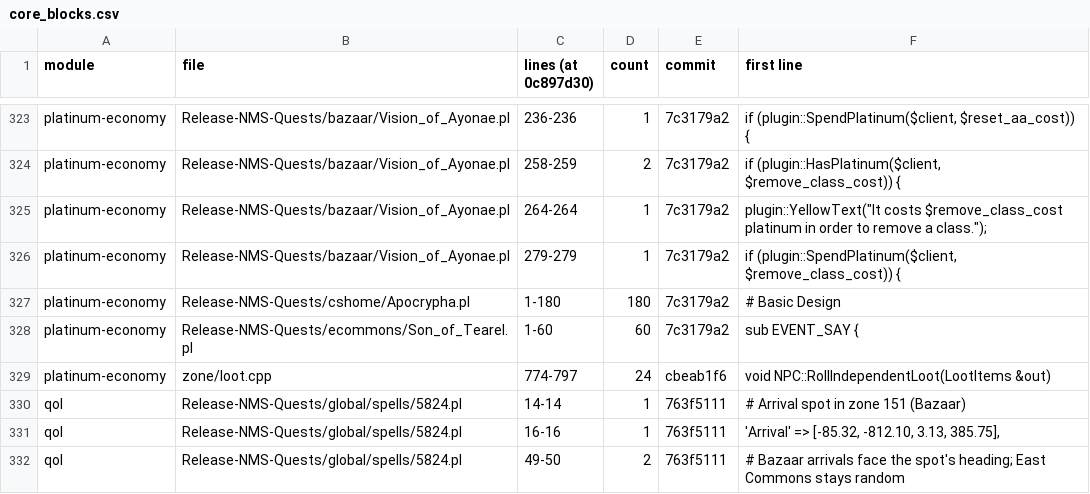
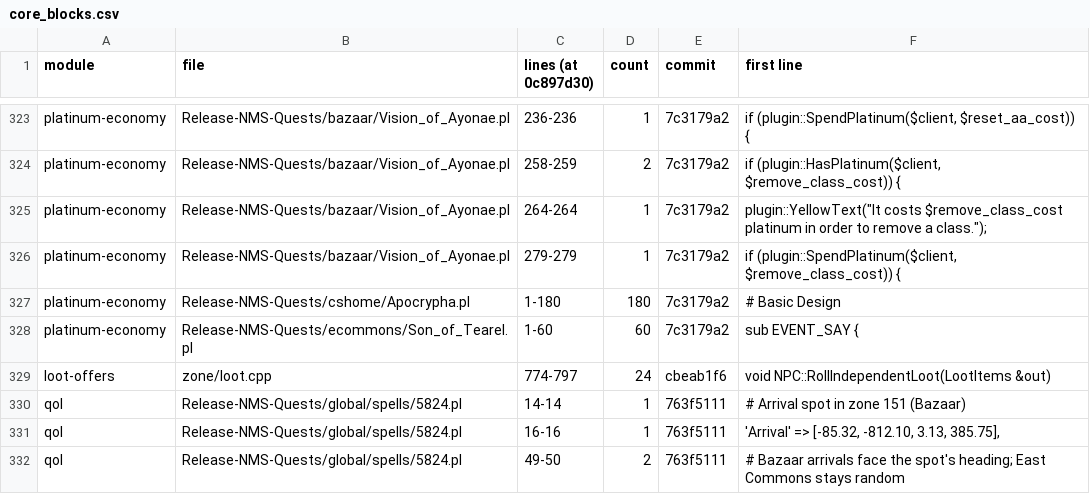
Before and after one commit to mukluk4/Modular-Options, a CSV file: docs/inventory/core_blocks.csv, drawn as a sheet; only a part is shown, gaps mark what is left out.

```diff
--- a/docs/inventory/core_blocks.csv
+++ b/docs/inventory/core_blocks.csv
@@ -328,3 +328,3 @@ platinum-economy,Release-NMS-Quests/cshome/Apocrypha.pl,1-180,180,7c3179a2,# Bas
 platinum-economy,Release-NMS-Quests/ecommons/Son_of_Tearel.pl,1-60,60,7c3179a2,sub EVENT_SAY {
-platinum-economy,zone/loot.cpp,774-797,24,cbeab1f6,void NPC::RollIndependentLoot(LootItems &out)
+loot-offers,zone/loot.cpp,774-797,24,cbeab1f6,void NPC::RollIndependentLoot(LootItems &out)
 qol,Release-NMS-Quests/global/spells/5824.pl,14-14,1,763f5111,# Arrival spot in zone 151 (Bazaar)
```
Also changed, not shown: docs/inventory/new_files.csv, 11 other files.
